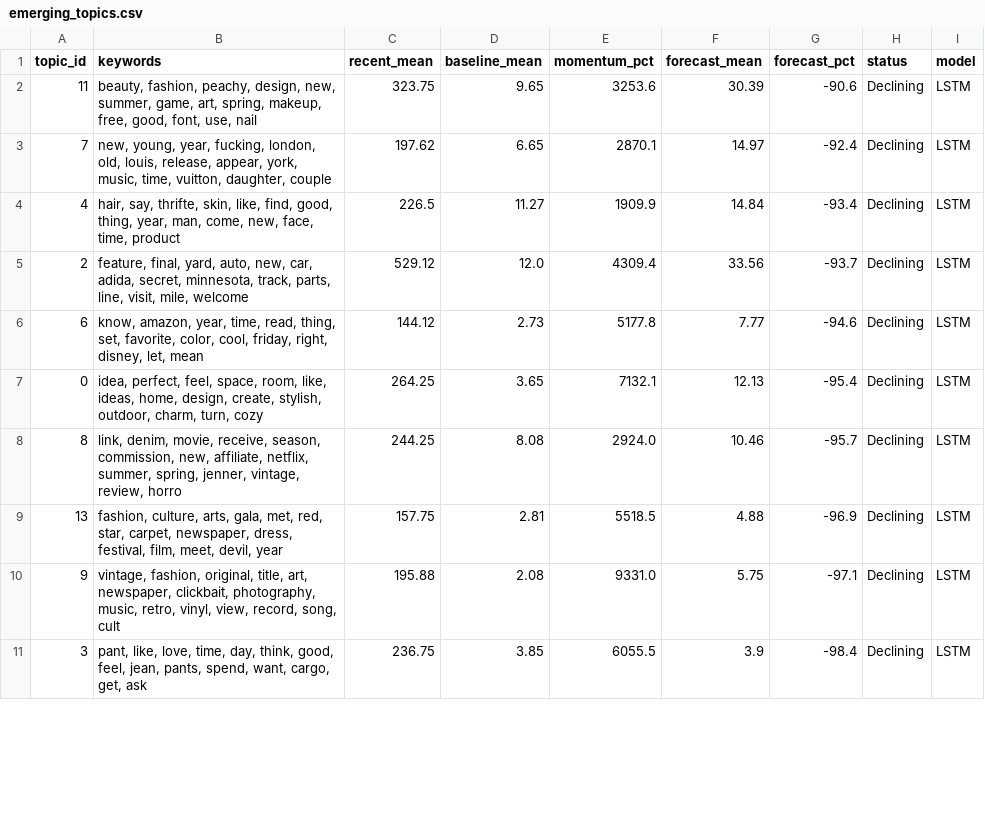
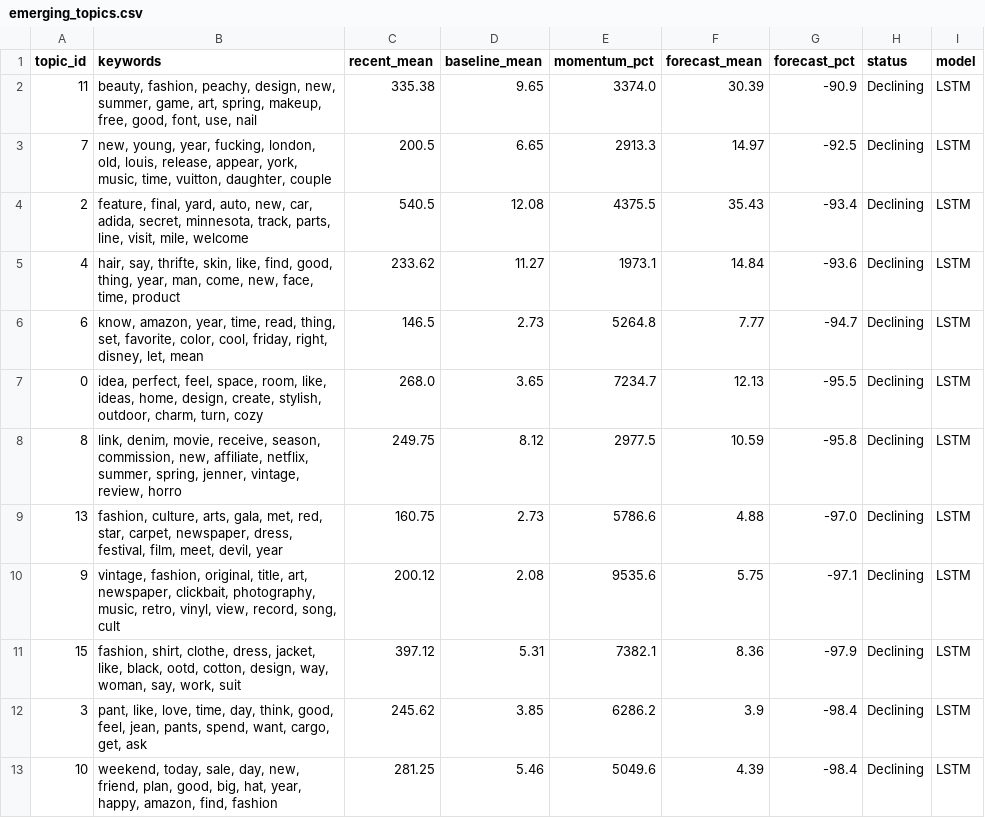
Before and after one commit to yuliaababiy/fashion-trends-monitor, a CSV file: reports/metrics/emerging_topics.csv, drawn as a sheet; only a part is shown; the diff covers the shown part only.

```diff
--- a/reports/metrics/emerging_topics.csv
+++ b/reports/metrics/emerging_topics.csv
@@ -1,11 +1,13 @@
 topic_id,keywords,recent_mean,baseline_mean,momentum_pct,forecast_mean,forecast_pct,status,model
-11,"beauty, fashion, peachy, design, new, summer, game, art, spring, makeup, free, good, font, use, nail",323.75,9.65,3253.6,30.39,-90.6,Declining,LSTM
-7,"new, young, year, fucking, london, old, louis, release, appear, york, music, time, vuitton, daughter, couple",197.62,6.65,2870.1,14.97,-92.4,Declining,LSTM
-4,"hair, say, thrifte, skin, like, find, good, thing, year, man, come, new, face, time, product",226.5,11.27,1909.9,14.84,-93.4,Declining,LSTM
-2,"feature, final, yard, auto, new, car, adida, secret, minnesota, track, parts, line, visit, mile, welcome",529.12,12.0,4309.4,33.56,-93.7,Declining,LSTM
-6,"know, amazon, year, time, read, thing, set, favorite, color, cool, friday, right, disney, let, mean",144.12,2.73,5177.8,7.77,-94.6,Declining,LSTM
-0,"idea, perfect, feel, space, room, like, ideas, home, design, create, stylish, outdoor, charm, turn, cozy",264.25,3.65,7132.1,12.13,-95.4,Declining,LSTM
-8,"link, denim, movie, receive, season, commission, new, affiliate, netflix, summer, spring, jenner, vintage, review, horro",244.25,8.08,2924.0,10.46,-95.7,Declining,LSTM
-13,"fashion, culture, arts, gala, met, red, star, carpet, newspaper, dress, festival, film, meet, devil, year",157.75,2.81,5518.5,4.88,-96.9,Declining,LSTM
-9,"vintage, fashion, original, title, art, newspaper, clickbait, photography, music, retro, vinyl, view, record, song, cult",195.88,2.08,9331.0,5.75,-97.1,Declining,LSTM
-3,"pant, like, love, time, day, think, good, feel, jean, pants, spend, want, cargo, get, ask",236.75,3.85,6055.5,3.9,-98.4,Declining,LSTM
+11,"beauty, fashion, peachy, design, new, summer, game, art, spring, makeup, free, good, font, use, nail",335.38,9.65,3374.0,30.39,-90.9,Declining,LSTM
+7,"new, young, year, fucking, london, old, louis, release, appear, york, music, time, vuitton, daughter, couple",200.5,6.65,2913.3,14.97,-92.5,Declining,LSTM
+2,"feature, final, yard, auto, new, car, adida, secret, minnesota, track, parts, line, visit, mile, welcome",540.5,12.08,4375.5,35.43,-93.4,Declining,LSTM
+4,"hair, say, thrifte, skin, like, find, good, thing, year, man, come, new, face, time, product",233.62,11.27,1973.1,14.84,-93.6,Declining,LSTM
+6,"know, amazon, year, time, read, thing, set, favorite, color, cool, friday, right, disney, let, mean",146.5,2.73,5264.8,7.77,-94.7,Declining,LSTM
+0,"idea, perfect, feel, space, room, like, ideas, home, design, create, stylish, outdoor, charm, turn, cozy",268.0,3.65,7234.7,12.13,-95.5,Declining,LSTM
+8,"link, denim, movie, receive, season, commission, new, affiliate, netflix, summer, spring, jenner, vintage, review, horro",249.75,8.12,2977.5,10.59,-95.8,Declining,LSTM
+13,"fashion, culture, arts, gala, met, red, star, carpet, newspaper, dress, festival, film, meet, devil, year",160.75,2.73,5786.6,4.88,-97.0,Declining,LSTM
+9,"vintage, fashion, original, title, art, newspaper, clickbait, photography, music, retro, vinyl, view, record, song, cult",200.12,2.08,9535.6,5.75,-97.1,Declining,LSTM
+15,"fashion, shirt, clothe, dress, jacket, like, black, ootd, cotton, design, way, woman, say, work, suit",397.12,5.31,7382.1,8.36,-97.9,Declining,LSTM
+3,"pant, like, love, time, day, think, good, feel, jean, pants, spend, want, cargo, get, ask",245.62,3.85,6286.2,3.9,-98.4,Declining,LSTM
+10,"weekend, today, sale, day, new, friend, plan, good, big, hat, year, happy, amazon, find, fashion",281.25,5.46,5049.6,4.39,-98.4,Declining,LSTM
```
Also changed, not shown: 1 added row, 3 removed rows and 17 edited cells elsewhere in this file, reports/metrics/forecast_metrics.csv, reports/metrics/forecast_metrics_summary.csv, 9 other files.
